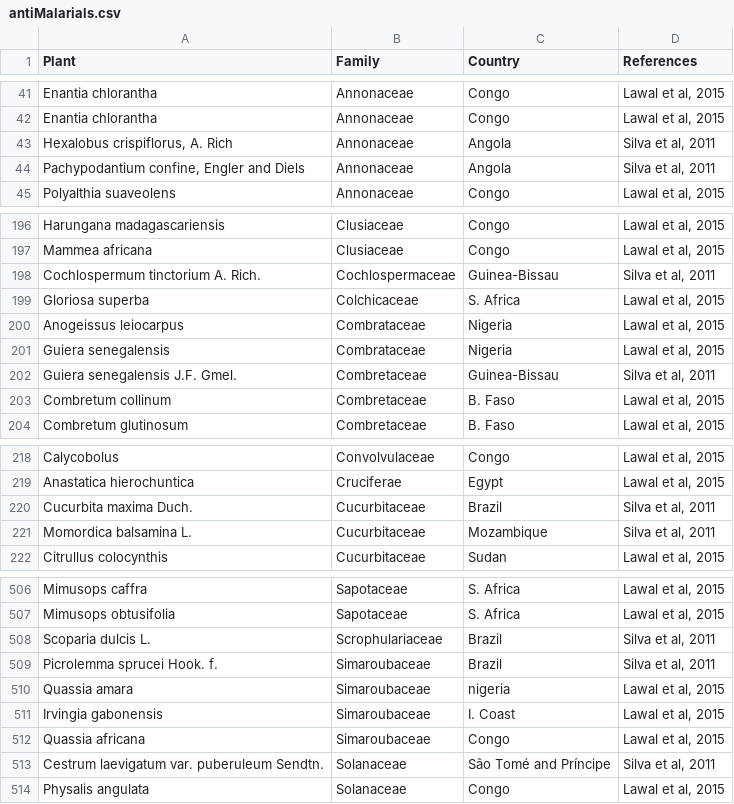
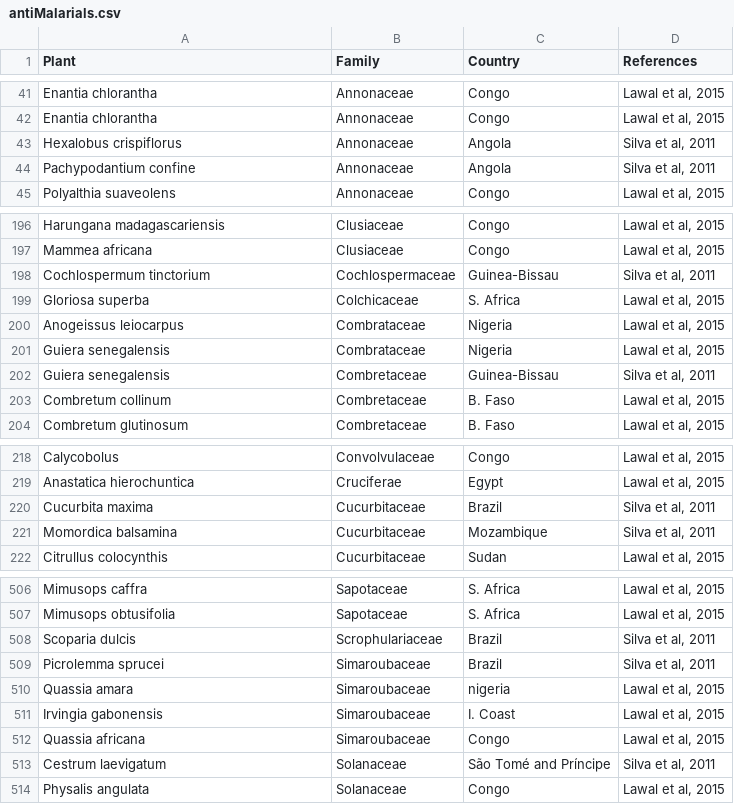
Before and after one commit to sherrillmix/bonobo, a CSV file: antiMalarials.csv, drawn as a sheet; only a part is shown, gaps mark what is left out; the diff covers the shown part only.

```diff
--- a/antiMalarials.csv
+++ b/antiMalarials.csv
@@ -43,2 +43,2 @@
-"Hexalobus crispiflorus, A. Rich","Annonaceae","Angola","Silva et al, 2011"
-"Pachypodantium confine, Engler and Diels","Annonaceae","Angola","Silva et al, 2011"
+"Hexalobus crispiflorus","Annonaceae","Angola","Silva et al, 2011"
+"Pachypodantium confine","Annonaceae","Angola","Silva et al, 2011"
@@ -198 +198 @@
-"Cochlospermum tinctorium A. Rich.","Cochlospermaceae","Guinea-Bissau","Silva et al, 2011"
+"Cochlospermum tinctorium","Cochlospermaceae","Guinea-Bissau","Silva et al, 2011"
@@ -202 +202 @@
-"Guiera senegalensis J.F. Gmel.","Combretaceae","Guinea-Bissau","Silva et al, 2011"
+"Guiera senegalensis","Combretaceae","Guinea-Bissau","Silva et al, 2011"
@@ -220,2 +220,2 @@
-"Cucurbita maxima Duch.","Cucurbitaceae","Brazil","Silva et al, 2011"
-"Momordica balsamina L.","Cucurbitaceae","Mozambique","Silva et al, 2011"
+"Cucurbita maxima","Cucurbitaceae","Brazil","Silva et al, 2011"
+"Momordica balsamina","Cucurbitaceae","Mozambique","Silva et al, 2011"
@@ -508,2 +508,2 @@
-"Scoparia dulcis L.","Scrophulariaceae","Brazil","Silva et al, 2011"
-"Picrolemma sprucei Hook. f.","Simaroubaceae","Brazil","Silva et al, 2011"
+"Scoparia dulcis","Scrophulariaceae","Brazil","Silva et al, 2011"
+"Picrolemma sprucei","Simaroubaceae","Brazil","Silva et al, 2011"
@@ -513 +513 @@
-"Cestrum laevigatum var. puberuleum Sendtn.","Solanaceae","São Tomé and Príncipe","Silva et al, 2011"
+"Cestrum laevigatum","Solanaceae","São Tomé and Príncipe","Silva et al, 2011"
```
Also changed, not shown: 49 edited cells elsewhere in this file.
